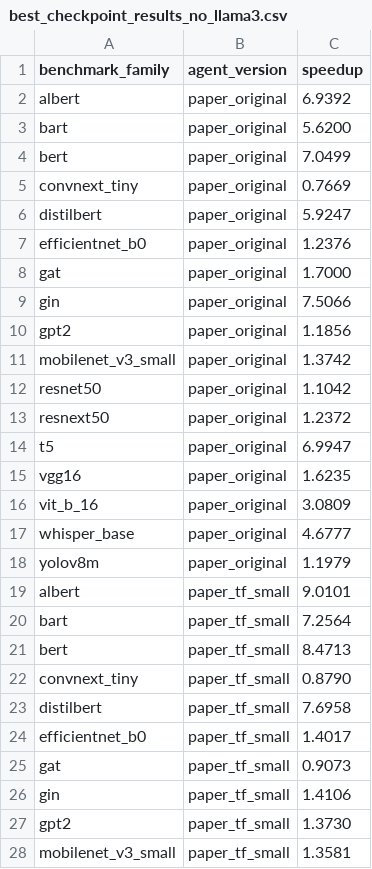
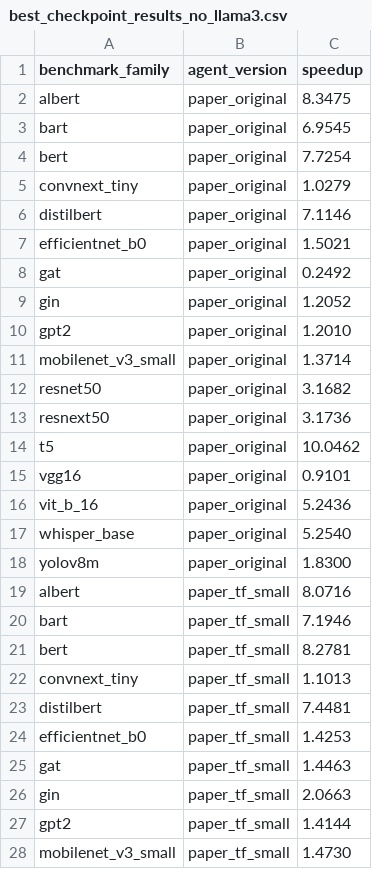
Before and after one commit to Mehdix17/MLIR-RL, a CSV file: plots/experimentation_plots/exp1/csvs/best_checkpoint_results_no_llama3.csv, drawn as a sheet; only a part is shown; the diff covers the shown part only.

```diff
--- a/plots/experimentation_plots/exp1/csvs/best_checkpoint_results_no_llama3.csv
+++ b/plots/experimentation_plots/exp1/csvs/best_checkpoint_results_no_llama3.csv
@@ -1,28 +1,28 @@
 benchmark_family,agent_version,speedup
-albert,paper_original,6.9392
-bart,paper_original,5.6200
-bert,paper_original,7.0499
-convnext_tiny,paper_original,0.7669
-distilbert,paper_original,5.9247
-efficientnet_b0,paper_original,1.2376
-gat,paper_original,1.7000
-gin,paper_original,7.5066
-gpt2,paper_original,1.1856
-mobilenet_v3_small,paper_original,1.3742
-resnet50,paper_original,1.1042
-resnext50,paper_original,1.2372
-t5,paper_original,6.9947
-vgg16,paper_original,1.6235
-vit_b_16,paper_original,3.0809
-whisper_base,paper_original,4.6777
-yolov8m,paper_original,1.1979
-albert,paper_tf_small,9.0101
-bart,paper_tf_small,7.2564
-bert,paper_tf_small,8.4713
-convnext_tiny,paper_tf_small,0.8790
-distilbert,paper_tf_small,7.6958
-efficientnet_b0,paper_tf_small,1.4017
-gat,paper_tf_small,0.9073
-gin,paper_tf_small,1.4106
-gpt2,paper_tf_small,1.3730
-mobilenet_v3_small,paper_tf_small,1.3581
+albert,paper_original,8.3475
+bart,paper_original,6.9545
+bert,paper_original,7.7254
+convnext_tiny,paper_original,1.0279
+distilbert,paper_original,7.1146
+efficientnet_b0,paper_original,1.5021
+gat,paper_original,0.2492
+gin,paper_original,1.2052
+gpt2,paper_original,1.2010
+mobilenet_v3_small,paper_original,1.3714
+resnet50,paper_original,3.1682
+resnext50,paper_original,3.1736
+t5,paper_original,10.0462
+vgg16,paper_original,0.9101
+vit_b_16,paper_original,5.2436
+whisper_base,paper_original,5.2540
+yolov8m,paper_original,1.8300
+albert,paper_tf_small,8.0716
+bart,paper_tf_small,7.1946
+bert,paper_tf_small,8.2781
+convnext_tiny,paper_tf_small,1.1013
+distilbert,paper_tf_small,7.4481
+efficientnet_b0,paper_tf_small,1.4253
+gat,paper_tf_small,1.4463
+gin,paper_tf_small,2.0663
+gpt2,paper_tf_small,1.4144
+mobilenet_v3_small,paper_tf_small,1.4730
```
Also changed, not shown: 7 edited cells elsewhere in this file, plots/experimentation_plots/exp1/csvs/best_checkpoint_results.csv, plots/experimentation_plots/exp1/csvs/operation_type_results.csv, 17 other files.
